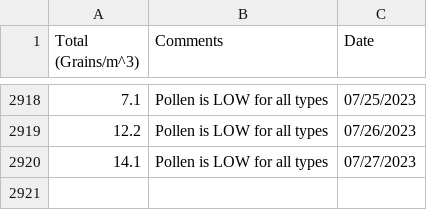
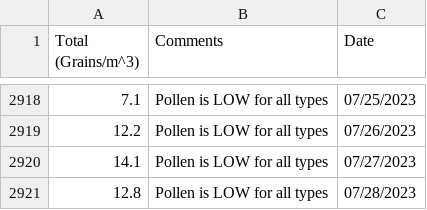
Before and after one commit to stephencarino/pollen, a CSV file: data/pollen-total.csv, drawn as a sheet; only a part is shown, gaps mark what is left out.

```diff
--- a/data/pollen-total.csv
+++ b/data/pollen-total.csv
@@ -2920 +2920,2 @@ Total (Grains/m^3)|Comments|Date
 14.1|Pollen is LOW for all types|07/27/2023
+12.8|Pollen is LOW for all types|07/28/2023
```
Also changed, not shown: data/pollen-type.csv.
